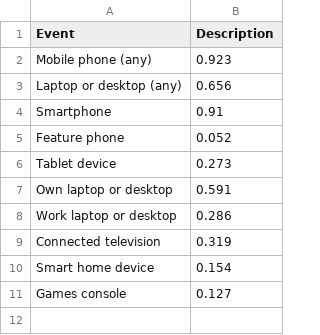
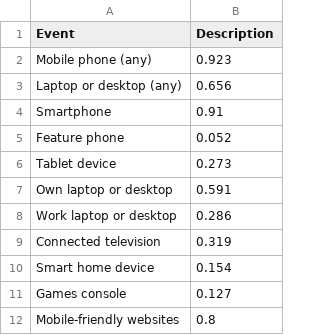
Before and after one commit to GabiMath/30DayChartChallenge, a CSV file: Responsive.csv, drawn as a sheet; the diff names each change by its address in the sheet, - before the commit and + after, or states it on an @@ line.

Commit message:
Update Responsive.csv

```diff
--- a/Responsive.csv
+++ b/Responsive.csv
+row 12: Mobile-friendly websites | 0.8
```
